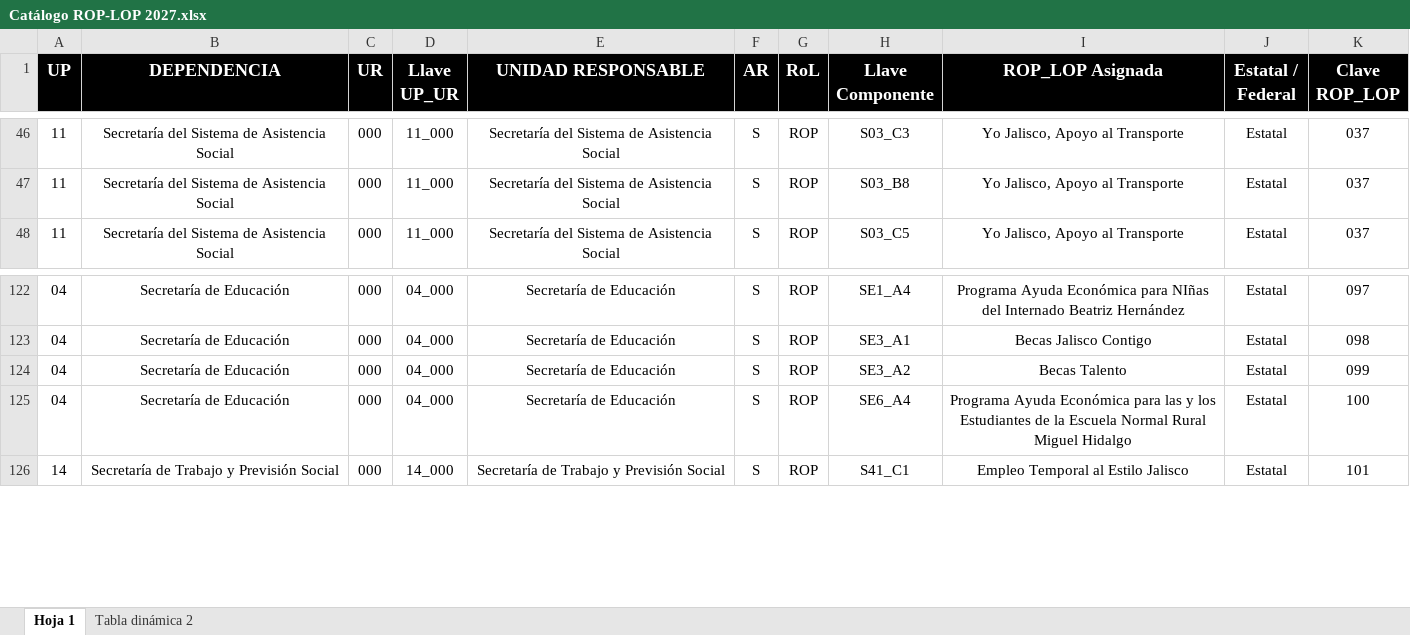
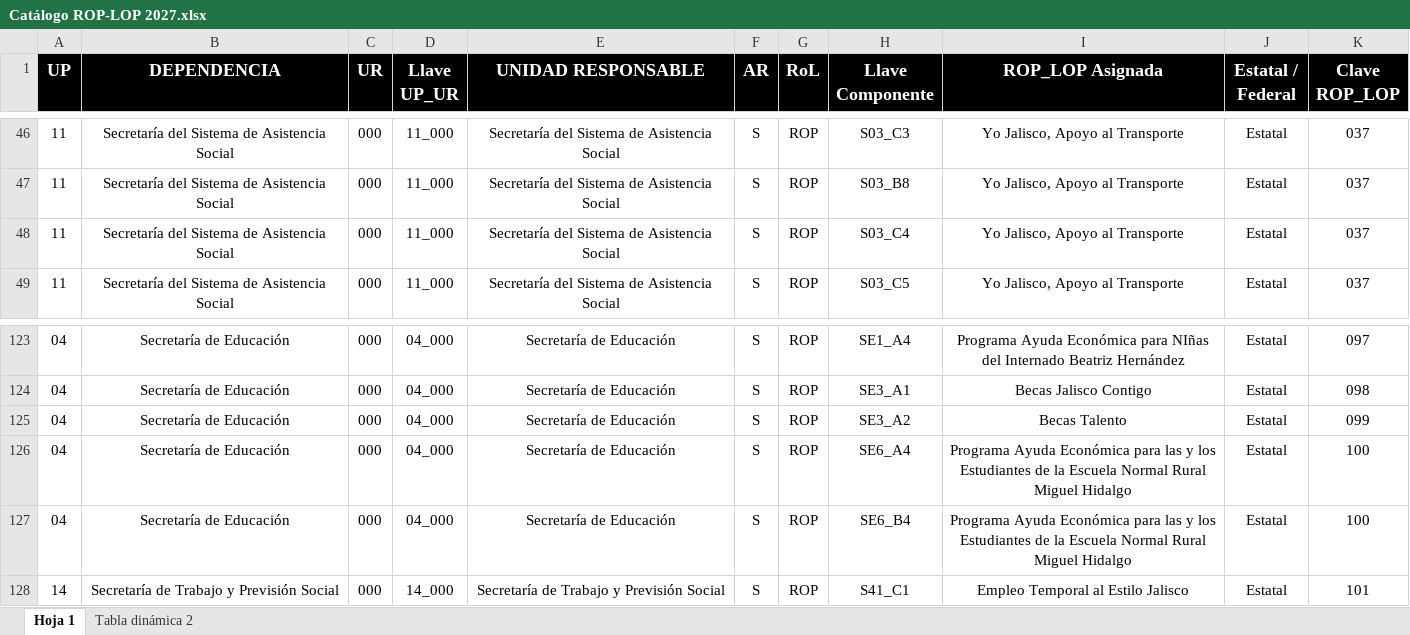
Before and after one commit to yaircardenas1374/Validaci-n-program-tica-componentes, an Excel workbook: Catálogo ROP-LOP 2027.xlsx, sheet Hoja 1, drawn as a sheet; only a part is shown, gaps mark what is left out; values as stored, in another font and other column widths than the file's, no borders; charts and pictures not drawn; the diff names each change by its address in the sheet, - before the commit and + after, or states it on an @@ line.

Commit message:
Add files via upload

```diff
--- a/Catálogo ROP-LOP 2027.xlsx (sheet Hoja 1)
+++ b/Catálogo ROP-LOP 2027.xlsx (sheet Hoja 1)
+row 48: 11 | Secretaría del Sistema de Asistencia Social | 000 | 11_000 | Secretaría del Sistema de Asistencia Social | S | ROP | S03_C4 | Yo Jalisco, Apoyo al Transporte | Estatal | 037
+row 127: 04 | Secretaría de Educación | 000 | 04_000 | Secretaría de Educación | S | ROP | SE6_B4 | Programa Ayuda Económica para las y los Estudiantes de la Escuela Normal Rural Miguel Hidalgo | Estatal | 100
```
Also changed, not shown: formulas that keep their value.
